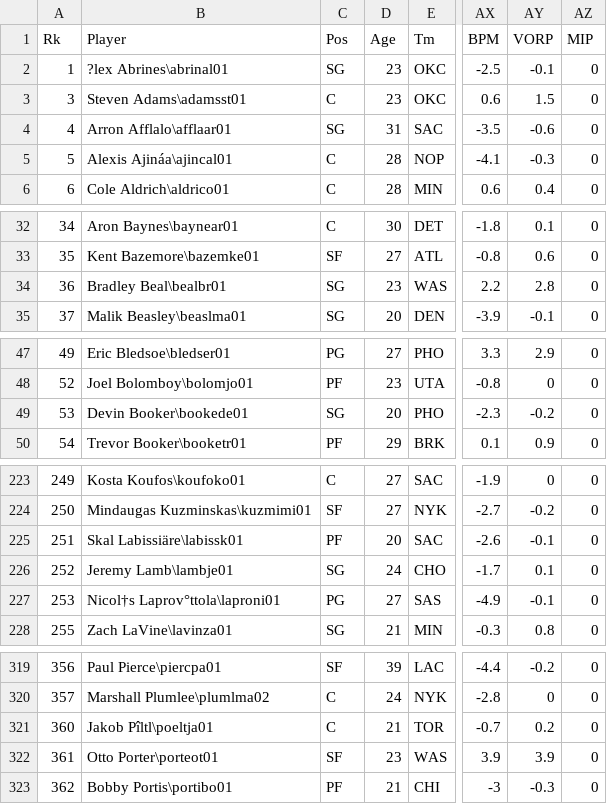
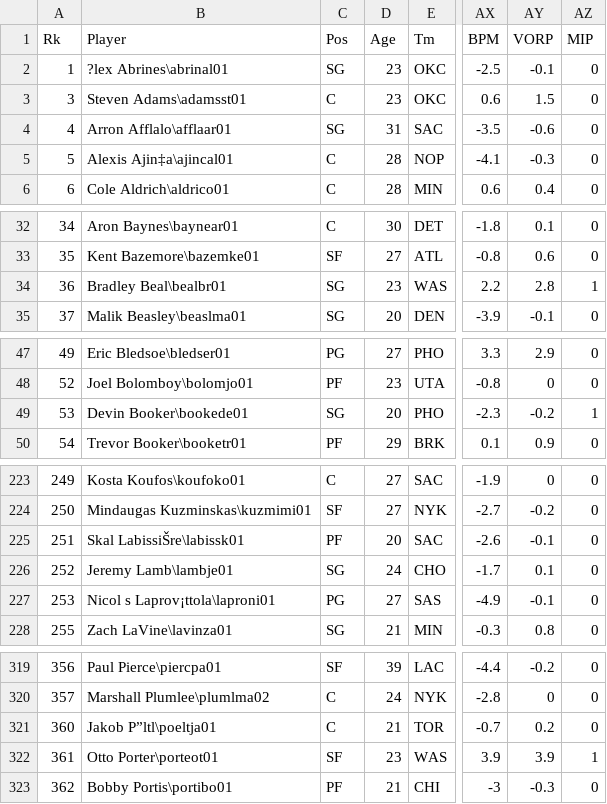
Before and after one commit to victoria-yining-huang/NBA-MIP, a CSV file: player_stats_2016_2017.csv, drawn as a sheet; only a part is shown, gaps mark what is left out; the diff covers the shown part only; the diff names each change by its address in the sheet, - before the commit and + after, or states it on an @@ line.

```diff
--- a/player_stats_2016_2017.csv
+++ b/player_stats_2016_2017.csv
-B5 (Player): Alexis Ajináa\ajincal01
+B5 (Player): Alexis Ajin‡a\ajincal01
-AZ34 (MIP): 0
+AZ34 (MIP): 1
-AZ49 (MIP): 0
+AZ49 (MIP): 1
-B225 (Player): Skal Labissiäre\labissk01
+B225 (Player): Skal LabissiŠre\labissk01
-B227 (Player): Nicol†s Laprov°ttola\laproni01
+B227 (Player): Nicol s Laprov¡ttola\laproni01
-B321 (Player): Jakob Pîltl\poeltja01
+B321 (Player): Jakob P”ltl\poeltja01
-AZ322 (MIP): 0
+AZ322 (MIP): 1
```
Also changed, not shown: 17 edited cells elsewhere in this file, 3 other files.
